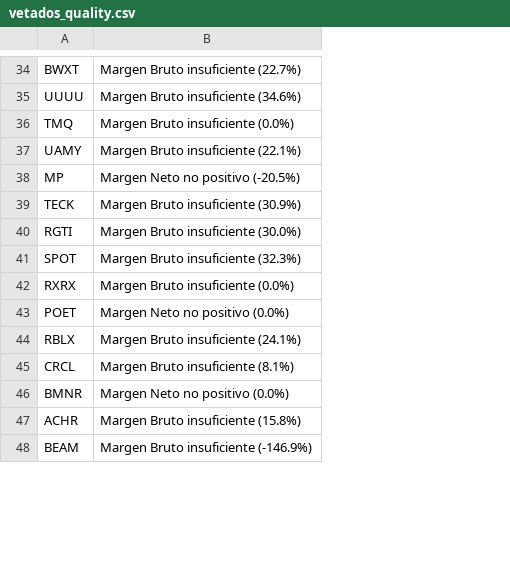
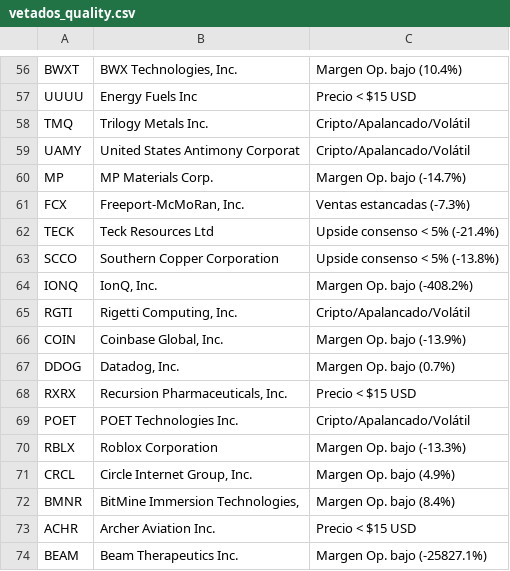
Before and after one commit to Mithrandir1490/ModeloLogit, a CSV file: vetados_quality.csv, drawn as a sheet; only a part is shown, gaps mark what is left out; removed rows and columns are numbered as before the commit, all else as after; the diff covers the shown part only; the diff names each change by its address in the sheet, - before the commit and + after, or states it on an @@ line.

```diff
--- a/vetados_quality.csv
+++ b/vetados_quality.csv
-column B, rows 34-48: Margen Bruto insuficiente (22.7%) | Margen Bruto insuficiente (34.6%) | Margen Bruto insuficiente (0.0%) | Margen Bruto insuficiente (22.1%) | Margen Neto no positivo (-20.5%) | Margen Bruto insuficiente (30.9%) | Margen Bruto insuficiente (30.0%) | Margen Bruto insuficiente (32.3%) | Margen Bruto insuficiente (0.0%) | Margen Neto no positivo (0.0%) | Margen Bruto insuficiente (24.1%) | Margen Bruto insuficiente (8.1%) | Margen Neto no positivo (0.0%) | Margen Bruto insuficiente (15.8%) | Margen Bruto insuficiente (-146.9%)
+column B, rows 56-60: BWX Technologies, Inc. | Energy Fuels Inc | Trilogy Metals Inc. | United States Antimony Corporat | MP Materials Corp.; row 62: Teck Resources Ltd; rows 65-66: Rigetti Computing, Inc. | Coinbase Global, Inc.; rows 68-74: Recursion Pharmaceuticals, Inc. | POET Technologies Inc. | Roblox Corporation | Circle Internet Group, Inc. | BitMine Immersion Technologies, | Archer Aviation Inc. | Beam Therapeutics Inc.
+column C, rows 56-60: Margen Op. bajo (10.4%) | Precio < $15 USD | Cripto/Apalancado/Volátil | Cripto/Apalancado/Volátil | Margen Op. bajo (-14.7%); row 62: Upside consenso < 5% (-21.4%); rows 65-66: Cripto/Apalancado/Volátil | Margen Op. bajo (-13.9%); rows 68-74: Precio < $15 USD | Cripto/Apalancado/Volátil | Margen Op. bajo (-13.3%) | Margen Op. bajo (4.9%) | Margen Op. bajo (8.4%) | Precio < $15 USD | Margen Op. bajo (-25827.1%)
+row 61: FCX | Freeport-McMoRan, Inc. | Ventas estancadas (-7.3%)
+row 63: SCCO | Southern Copper Corporation | Upside consenso < 5% (-13.8%)
+row 64: IONQ | IonQ, Inc. | Margen Op. bajo (-408.2%)
-A66: SPOT
+A66: COIN
+row 67: DDOG | Datadog, Inc. | Margen Op. bajo (0.7%)
```
Also changed, not shown: 46 added rows, 7 removed rows and 12 edited cells elsewhere in this file, logit_data.csv, 1 other file.
